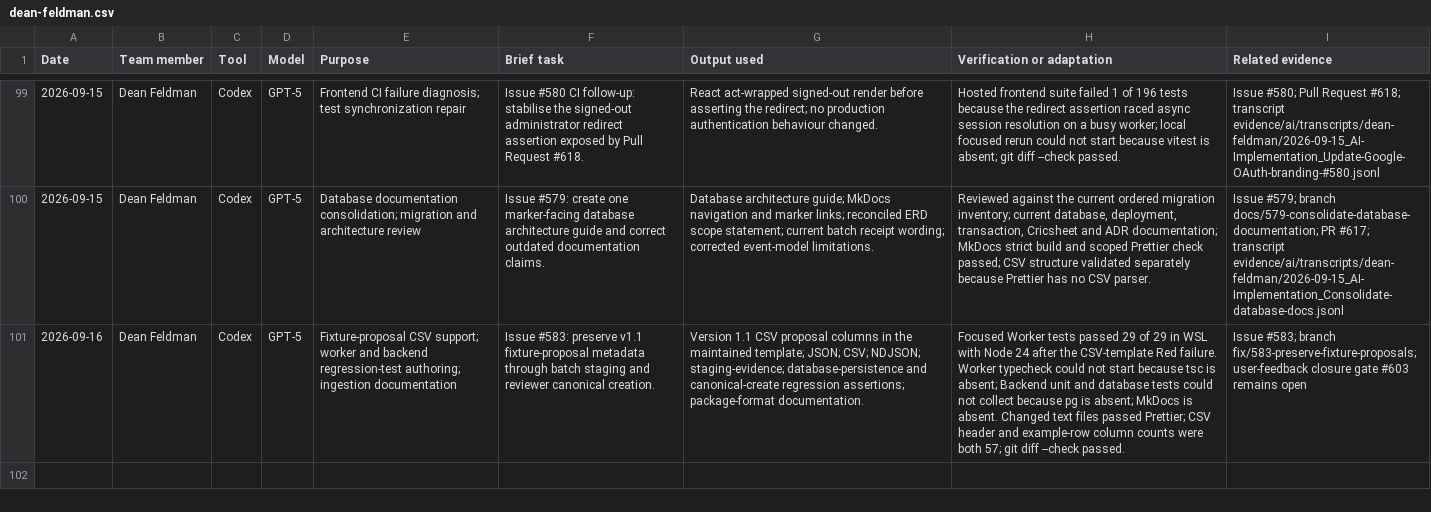
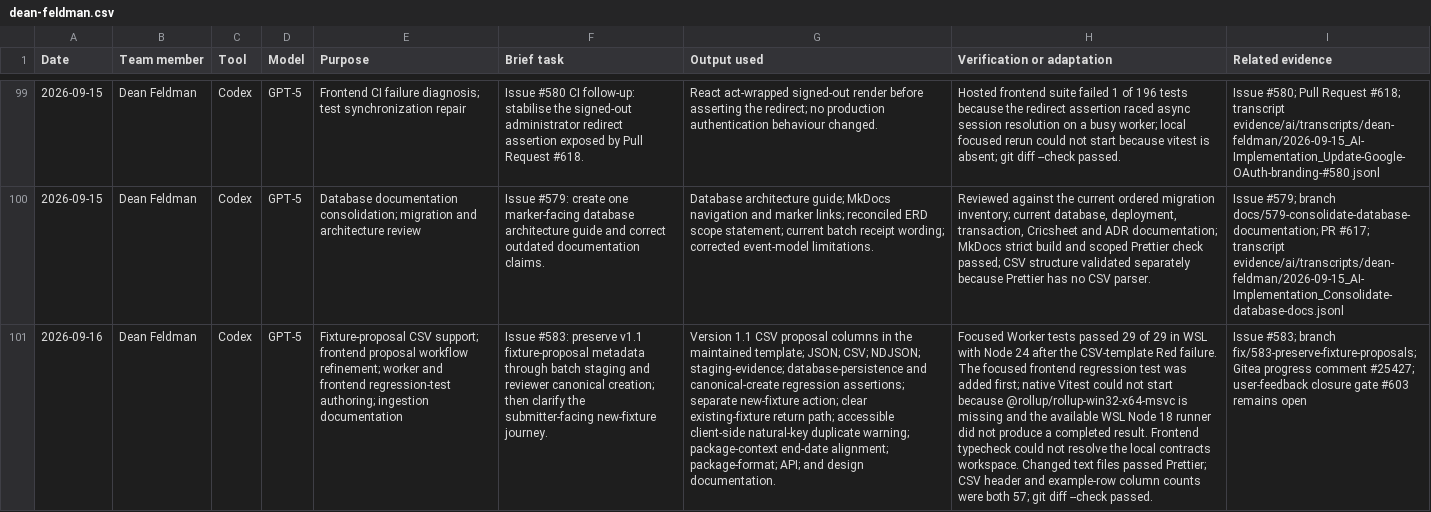
Before and after one commit to NadavSundy/Sport-Analytics-Tool, a CSV file: evidence/ai/registers/dean-feldman.csv, drawn as a sheet; only a part is shown, gaps mark what is left out; the diff names each change by its address in the sheet, - before the commit and + after, or states it on an @@ line.

```diff
--- a/evidence/ai/registers/dean-feldman.csv
+++ b/evidence/ai/registers/dean-feldman.csv
-E101 (Purpose): …CSV support; worker and backend regression-test authoring;…
+E101 (Purpose): …CSV support; frontend proposal workflow refinement; worker and frontend regression-test authoring;…
-F101 (Brief task): …reviewer canonical creation.
+F101 (Brief task): …reviewer canonical creation; then clarify the submitter-facing new-fixture journey.
-G101 (Output used): …regression assertions; package-format documentation.
+G101 (Output used): …regression assertions; separate new-fixture action; clear existing-fixture return path; accessible client-side natural-key duplicate warning; package-context end-date alignment; package-format; API; and design documentation.
-H101 (Verification or adaptation): …Red failure. Worker typecheck could not start because tsc is absent; Backend unit and database tests could not collect because pg is absent; MkDocs is absent. Changed text…
+H101 (Verification or adaptation): …Red failure. The focused frontend regression test was added first; native Vitest could not start because @rollup/rollup-win32-x64-msvc is missing and the available WSL Node 18 runner did not produce a completed result. Frontend typecheck could not resolve the local contracts workspace. Changed text…
-I101 (Related evidence): …branch fix/583-preserve-fixture-proposals; user-feedback closure…
+I101 (Related evidence): …branch fix/583-preserve-fixture-proposals; Gitea progress comment #25427; user-feedback closure…
```
Also changed, not shown: 4 other files.
